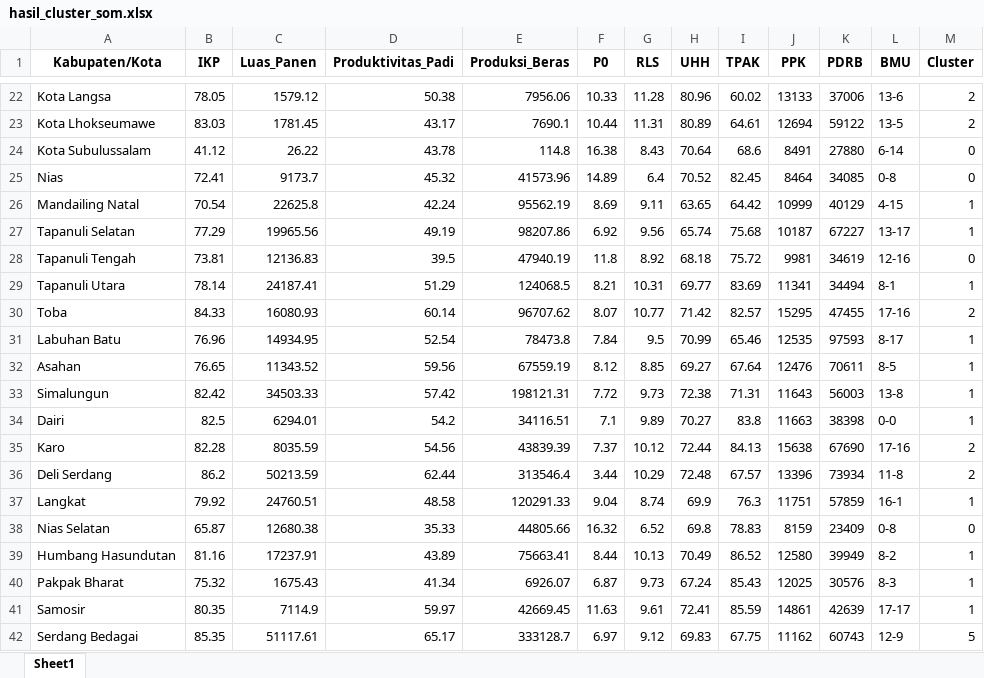
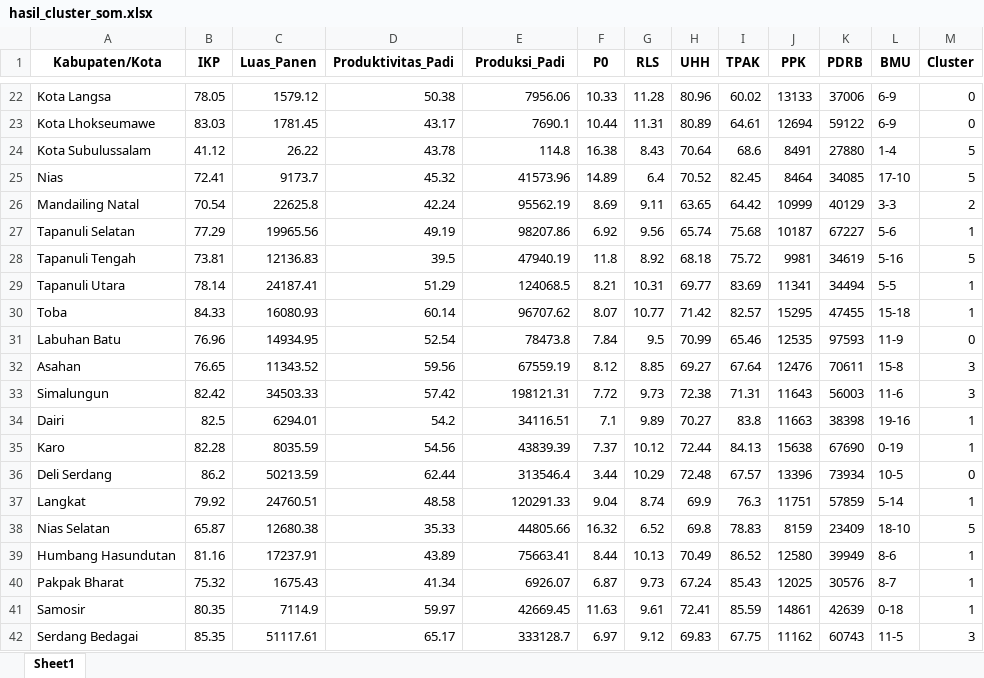
Before and after one commit to hophopenak/dashboard-streamlit-som, an Excel workbook: hasil_cluster_som.xlsx, sheet Sheet1, drawn as a sheet; only a part is shown, gaps mark what is left out; values as stored, in another font and other column widths than the file's, no borders; the diff covers the shown part only; the diff names each change by its address in the sheet, - before the commit and + after, or states it on an @@ line.

```diff
--- a/hasil_cluster_som.xlsx (sheet Sheet1)
+++ b/hasil_cluster_som.xlsx (sheet Sheet1)
-E1: Produksi_Beras
+E1: Produksi_Padi
-L22 (BMU): 13-6
+L22 (BMU): 6-9
-M22:M23 (Cluster): 2
+M22:M23 (Cluster): 0
-L23 (BMU): 13-5
+L23 (BMU): 6-9
-L24 (BMU): 6-14
+L24 (BMU): 1-4
-M24:M25 (Cluster): 0
+M24:M25 (Cluster): 5
-L25 (BMU): 0-8
+L25 (BMU): 17-10
-L26 (BMU): 4-15
+L26 (BMU): 3-3
-M26 (Cluster): 1
+M26 (Cluster): 2
-L27 (BMU): 13-17
+L27 (BMU): 5-6
-L28 (BMU): 12-16
+L28 (BMU): 5-16
-M28 (Cluster): 0
+M28 (Cluster): 5
-L29 (BMU): 8-1
+L29 (BMU): 5-5
-L30 (BMU): 17-16
+L30 (BMU): 15-18
-M30 (Cluster): 2
+M30 (Cluster): 1
-L31 (BMU): 8-17
+L31 (BMU): 11-9
-M31 (Cluster): 1
+M31 (Cluster): 0
-L32 (BMU): 8-5
+L32 (BMU): 15-8
-M32:M33 (Cluster): 1
+M32:M33 (Cluster): 3
-L33 (BMU): 13-8
+L33 (BMU): 11-6
-L34 (BMU): 0-0
+L34 (BMU): 19-16
-L35 (BMU): 17-16
+L35 (BMU): 0-19
-M35 (Cluster): 2
+M35 (Cluster): 1
-L36 (BMU): 11-8
+L36 (BMU): 10-5
-M36 (Cluster): 2
+M36 (Cluster): 0
-L37 (BMU): 16-1
+L37 (BMU): 5-14
-L38 (BMU): 0-8
+L38 (BMU): 18-10
-M38 (Cluster): 0
+M38 (Cluster): 5
-L39 (BMU): 8-2
+L39 (BMU): 8-6
-L40 (BMU): 8-3
+L40 (BMU): 8-7
-L41 (BMU): 17-17
+L41 (BMU): 0-18
-L42 (BMU): 12-9
+L42 (BMU): 11-5
-M42 (Cluster): 5
+M42 (Cluster): 3
```
Also changed, not shown: 259 edited cells elsewhere in this sheet.
